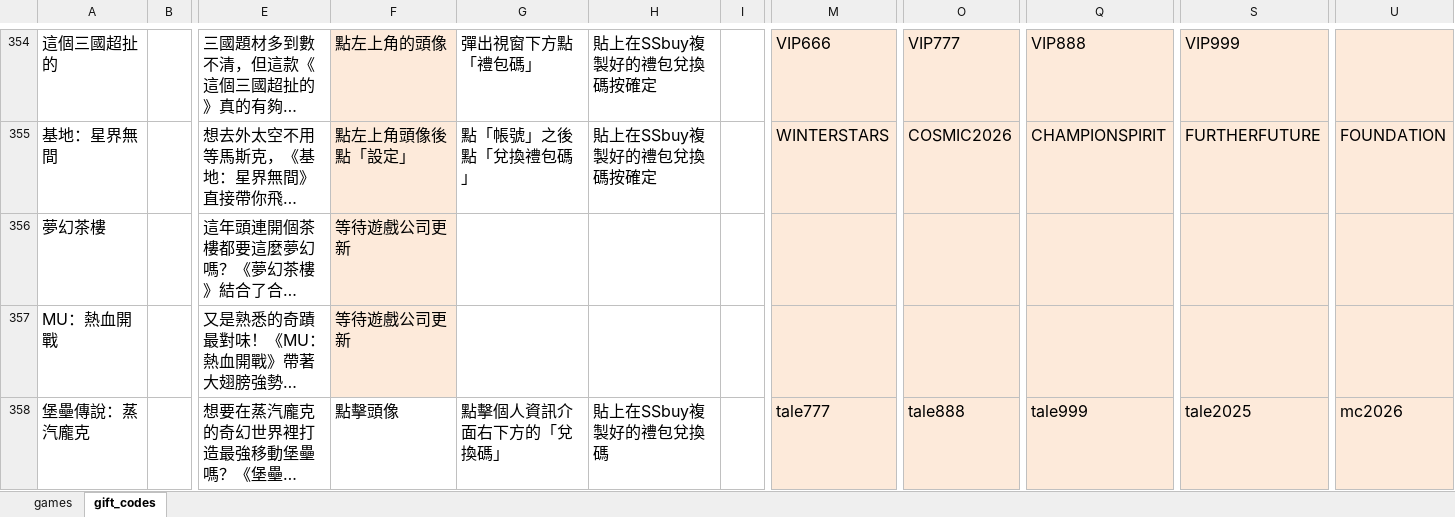
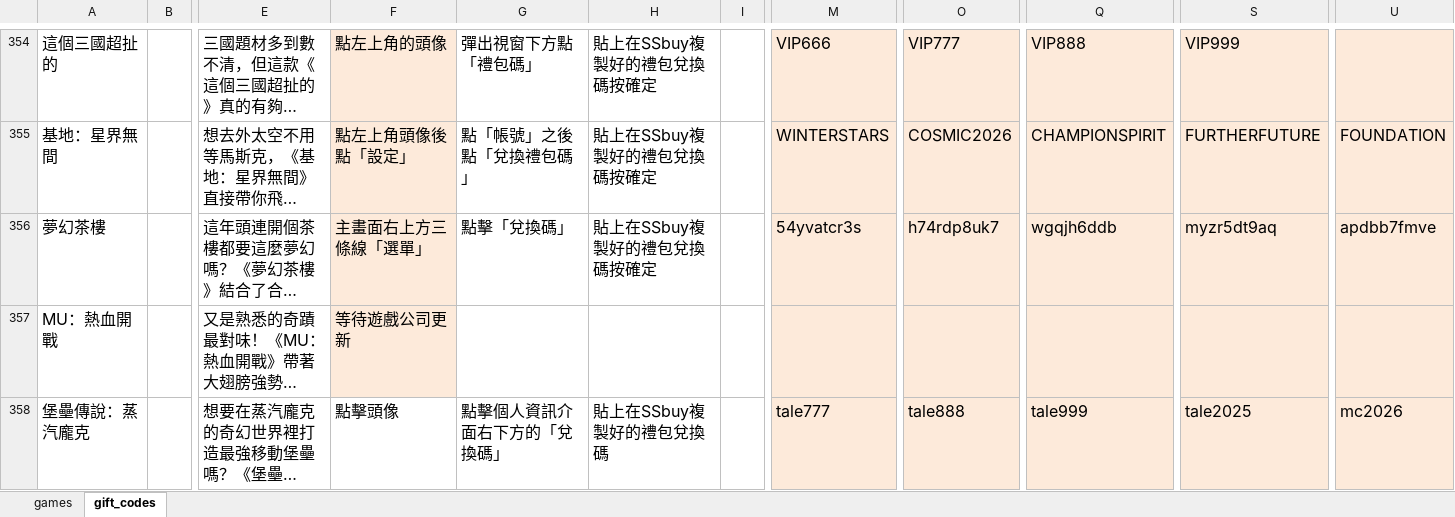
Before and after one commit to diva3322/SSBuy-web, an Excel workbook: detail_giftcode/data/gamedata.xlsx, sheet gift_codes, drawn as a sheet; only a part is shown, gaps mark what is left out; long unchanged cells end in …; values as stored, in another font and other column widths than the file's, no borders; the diff names each change by its address in the sheet, - before the commit and + after, or states it on an @@ line.

```diff
--- a/detail_giftcode/data/gamedata.xlsx (sheet gift_codes)
+++ b/detail_giftcode/data/gamedata.xlsx (sheet gift_codes)
-F356: 等待遊戲公司更新
+F356: 主畫面右上方三條線「選單」
-G356: (empty)
+G356: 點擊「兌換碼」
-H356: (empty)
+H356: 貼上在SSbuy複製好的禮包兌換碼按確定
-M356: (empty)
+M356: 54yvatcr3s
-O356: (empty)
+O356: h74rdp8uk7
-Q356: (empty)
+Q356: wgqjh6ddb
-S356: (empty)
+S356: myzr5dt9aq
-U356: (empty)
+U356: apdbb7fmve
```
Also changed, not shown: 2 other files.
